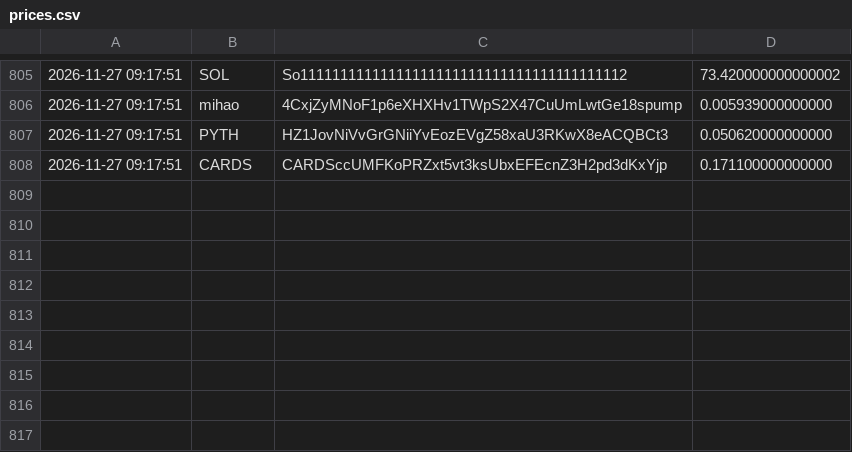
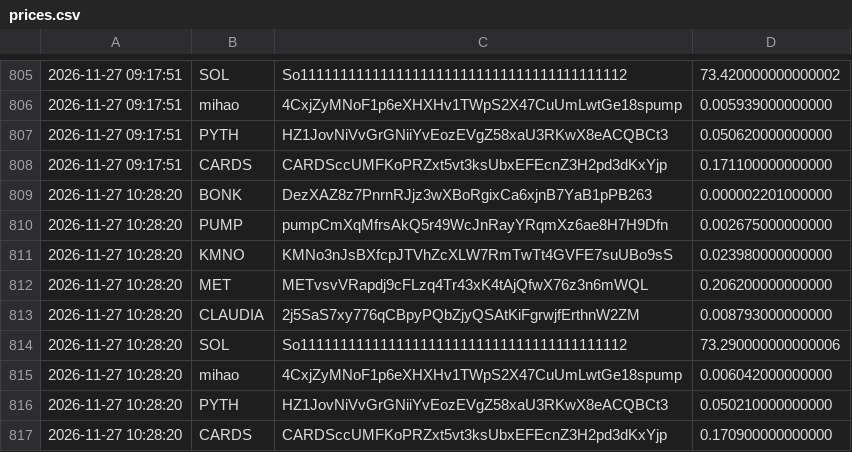
Before and after one commit to christianmaker335/Price-recorder, a CSV file: prices.csv, drawn as a sheet; only a part is shown, gaps mark what is left out; the diff names each change by its address in the sheet, - before the commit and + after, or states it on an @@ line.

Commit message:
record prices

```diff
--- a/prices.csv
+++ b/prices.csv
+row 809: 2026-11-27 10:28:20 | BONK | DezXAZ8z7PnrnRJjz3wXBoRgixCa6xjnB7YaB1pPB263 | 0.000002201000000
+row 810: 2026-11-27 10:28:20 | PUMP | pumpCmXqMfrsAkQ5r49WcJnRayYRqmXz6ae8H7H9Dfn | 0.002675000000000
+row 811: 2026-11-27 10:28:20 | KMNO | KMNo3nJsBXfcpJTVhZcXLW7RmTwTt4GVFE7suUBo9sS | 0.023980000000000
+row 812: 2026-11-27 10:28:20 | MET | METvsvVRapdj9cFLzq4Tr43xK4tAjQfwX76z3n6mWQL | 0.206200000000000
+row 813: 2026-11-27 10:28:20 | CLAUDIA | 2j5SaS7xy776qCBpyPQbZjyQSAtKiFgrwjfErthnW2ZM | 0.008793000000000
+row 814: 2026-11-27 10:28:20 | SOL | So11111111111111111111111111111111111111112 | 73.290000000000006
+row 815: 2026-11-27 10:28:20 | mihao | 4CxjZyMNoF1p6eXHXHv1TWpS2X47CuUmLwtGe18spump | 0.006042000000000
+row 816: 2026-11-27 10:28:20 | PYTH | HZ1JovNiVvGrGNiiYvEozEVgZ58xaU3RKwX8eACQBCt3 | 0.050210000000000
+row 817: 2026-11-27 10:28:20 | CARDS | CARDSccUMFKoPRZxt5vt3ksUbxEFEcnZ3H2pd3dKxYjp | 0.170900000000000
```
Also changed, not shown: 1 other file.
